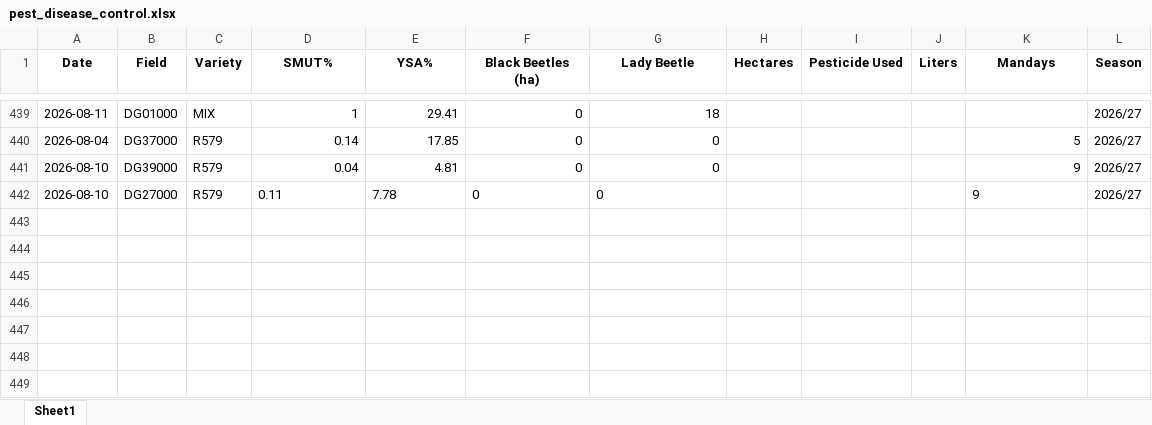
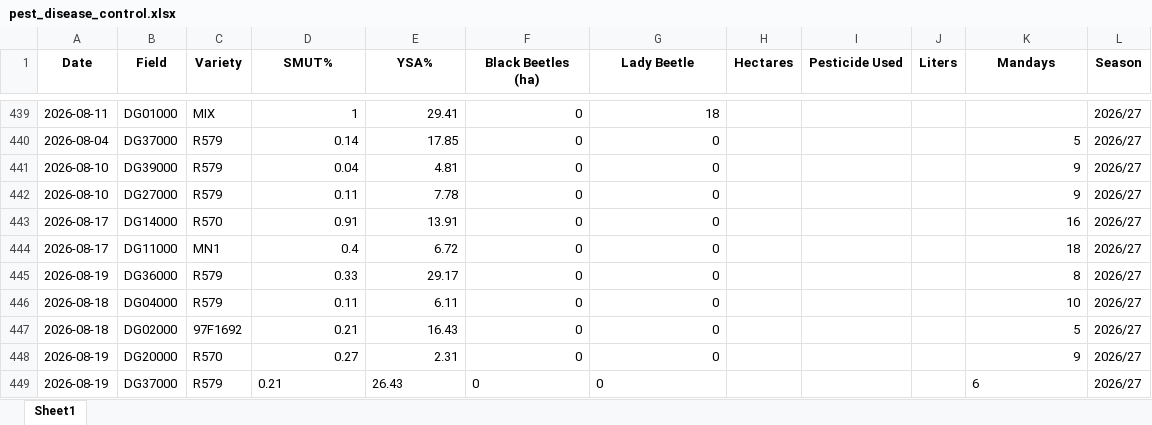
Before and after one commit to psibale/farm-management-system, an Excel workbook: data/pest_disease_control.xlsx, sheet Sheet1, drawn as a sheet; only a part is shown, gaps mark what is left out; values as stored, in another font and other column widths than the file's, no borders; the diff names each change by its address in the sheet, - before the commit and + after, or states it on an @@ line.

```diff
--- a/data/pest_disease_control.xlsx (sheet Sheet1)
+++ b/data/pest_disease_control.xlsx (sheet Sheet1)
-D442:G442 alignment: left
+D442:G442 alignment: right
-K442 alignment: left
+K442 alignment: right
+row 443: 2026-08-17 | DG14000 | R570 | 0.91 | 13.91 | 0 | 0 |  |  |  | 16 | 2026/27
+row 444: 2026-08-17 | DG11000 | MN1 | 0.4 | 6.72 | 0 | 0 |  |  |  | 18 | 2026/27
+row 445: 2026-08-19 | DG36000 | R579 | 0.33 | 29.17 | 0 | 0 |  |  |  | 8 | 2026/27
+row 446: 2026-08-18 | DG04000 | R579 | 0.11 | 6.11 | 0 | 0 |  |  |  | 10 | 2026/27
+row 447: 2026-08-18 | DG02000 | 97F1692 | 0.21 | 16.43 | 0 | 0 |  |  |  | 5 | 2026/27
+row 448: 2026-08-19 | DG20000 | R570 | 0.27 | 2.31 | 0 | 0 |  |  |  | 9 | 2026/27
+row 449: 2026-08-19 | DG37000 | R579 | 0.21 | 26.43 | 0 | 0 |  |  |  | 6 | 2026/27
```
Also changed, not shown: data/mill_return.xlsx, data/sub_fields.xlsx, 12 other files.
